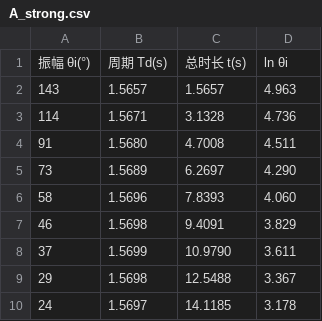
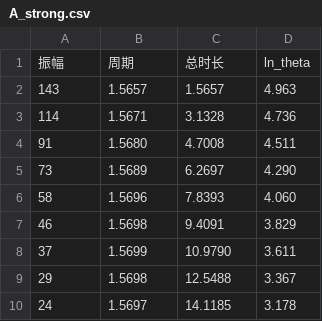
Before and after one commit to Kehan-Liu/LABOTEX, a CSV file: data/A_strong.csv, drawn as a sheet.

```diff
--- a/data/A_strong.csv
+++ b/data/A_strong.csv
@@ -1,2 +1,2 @@
-振幅 θi(°),周期 Td(s),总时长 t(s),ln θi
+振幅,周期,总时长,ln_theta
 143,1.5657,1.5657,4.963
```
Also changed, not shown: data/A_weak.csv, data/A_without.csv, 8 other files.
